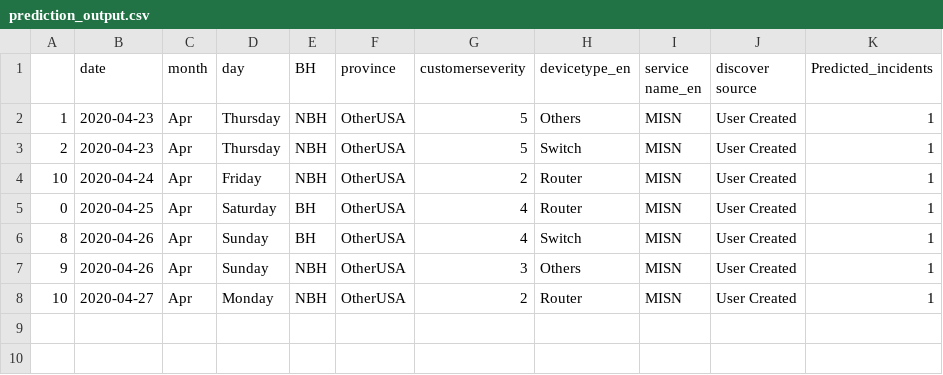
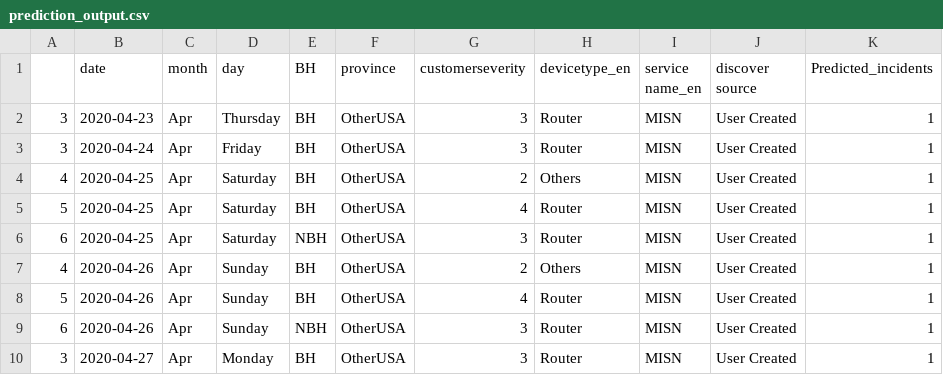
Before and after one commit to AnalyticsSolution/IncidentPredictionTraining, a CSV file: Output/prediction_output.csv, drawn as a sheet.

Commit message:
Pushing Output files to GIT repo

```diff
--- a/Output/prediction_output.csv
+++ b/Output/prediction_output.csv
@@ -1,8 +1,10 @@
 ,date,month,day,BH,province,customerseverity,devicetype_en,service name_en,discover source,Predicted_incidents
-1,2020-04-23,Apr,Thursday,NBH,OtherUSA,5,Others,MISN,User Created,1
-2,2020-04-23,Apr,Thursday,NBH,OtherUSA,5,Switch,MISN,User Created,1
-10,2020-04-24,Apr,Friday,NBH,OtherUSA,2,Router,MISN,User Created,1
-0,2020-04-25,Apr,Saturday,BH,OtherUSA,4,Router,MISN,User Created,1
-8,2020-04-26,Apr,Sunday,BH,OtherUSA,4,Switch,MISN,User Created,1
-9,2020-04-26,Apr,Sunday,NBH,OtherUSA,3,Others,MISN,User Created,1
-10,2020-04-27,Apr,Monday,NBH,OtherUSA,2,Router,MISN,User Created,1
+3,2020-04-23,Apr,Thursday,BH,OtherUSA,3,Router,MISN,User Created,1
+3,2020-04-24,Apr,Friday,BH,OtherUSA,3,Router,MISN,User Created,1
+4,2020-04-25,Apr,Saturday,BH,OtherUSA,2,Others,MISN,User Created,1
+5,2020-04-25,Apr,Saturday,BH,OtherUSA,4,Router,MISN,User Created,1
+6,2020-04-25,Apr,Saturday,NBH,OtherUSA,3,Router,MISN,User Created,1
+4,2020-04-26,Apr,Sunday,BH,OtherUSA,2,Others,MISN,User Created,1
+5,2020-04-26,Apr,Sunday,BH,OtherUSA,4,Router,MISN,User Created,1
+6,2020-04-26,Apr,Sunday,NBH,OtherUSA,3,Router,MISN,User Created,1
+3,2020-04-27,Apr,Monday,BH,OtherUSA,3,Router,MISN,User Created,1
```
Also changed, not shown: Output/prediction_model_metrics.csv, 2 other files.
